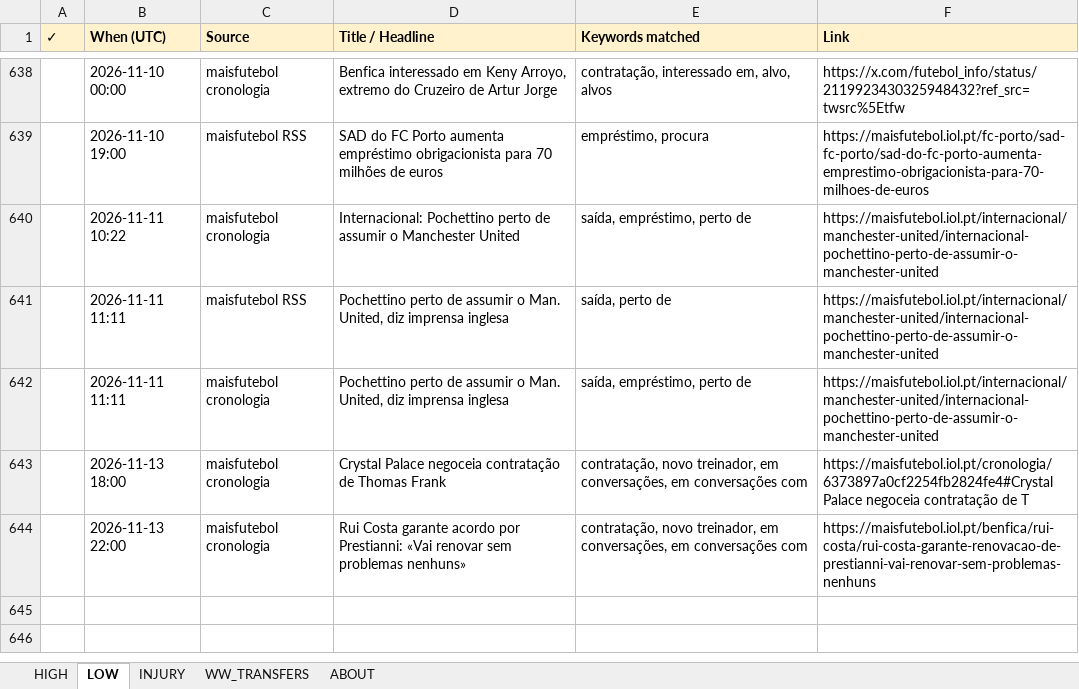
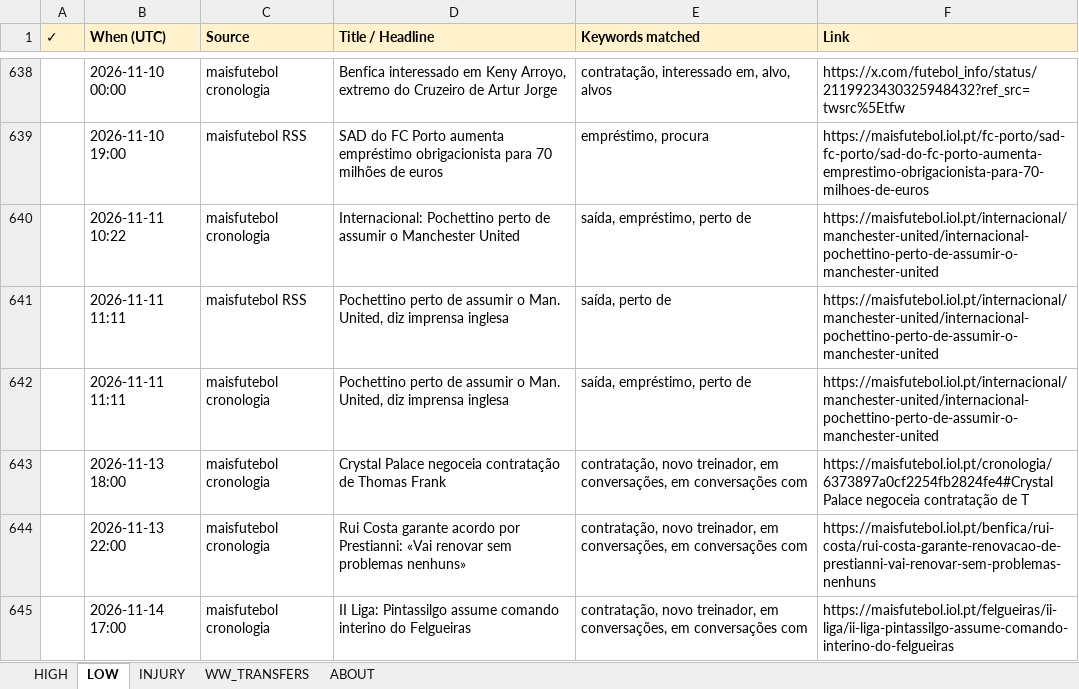
Before and after one commit to rneves2005-dotcom/fpl-dashboard, an Excel workbook: Transfer_Tracker.xlsx, sheet LOW, drawn as a sheet; only a part is shown, gaps mark what is left out; values as stored, in another font and other column widths than the file's, no borders; the diff names each change by its address in the sheet, - before the commit and + after, or states it on an @@ line.

```diff
--- a/Transfer_Tracker.xlsx (sheet LOW)
+++ b/Transfer_Tracker.xlsx (sheet LOW)
+row 645:  | 2026-11-14 17:00 | maisfutebol cronologia | II Liga: Pintassilgo assume comando interino do Felgueiras | contratação, novo treinador, em conversações, em conversações com | https://maisfutebol.iol.pt/felgueiras/ii-liga/ii-liga-pintassilgo-assume-comando-interino-do-felgueiras
```
Also changed, not shown: sheet HIGH.
